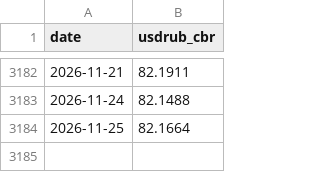
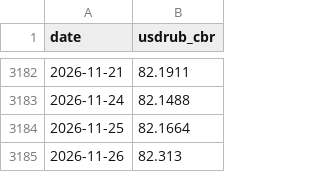
Before and after one commit to annagirfanova742/imoex-dashboard, a CSV file: data/usdrub_cbr.csv, drawn as a sheet; only a part is shown, gaps mark what is left out; the diff names each change by its address in the sheet, - before the commit and + after, or states it on an @@ line.

```diff
--- a/data/usdrub_cbr.csv
+++ b/data/usdrub_cbr.csv
+row 3185: 2026-11-26 | 82.313
```
